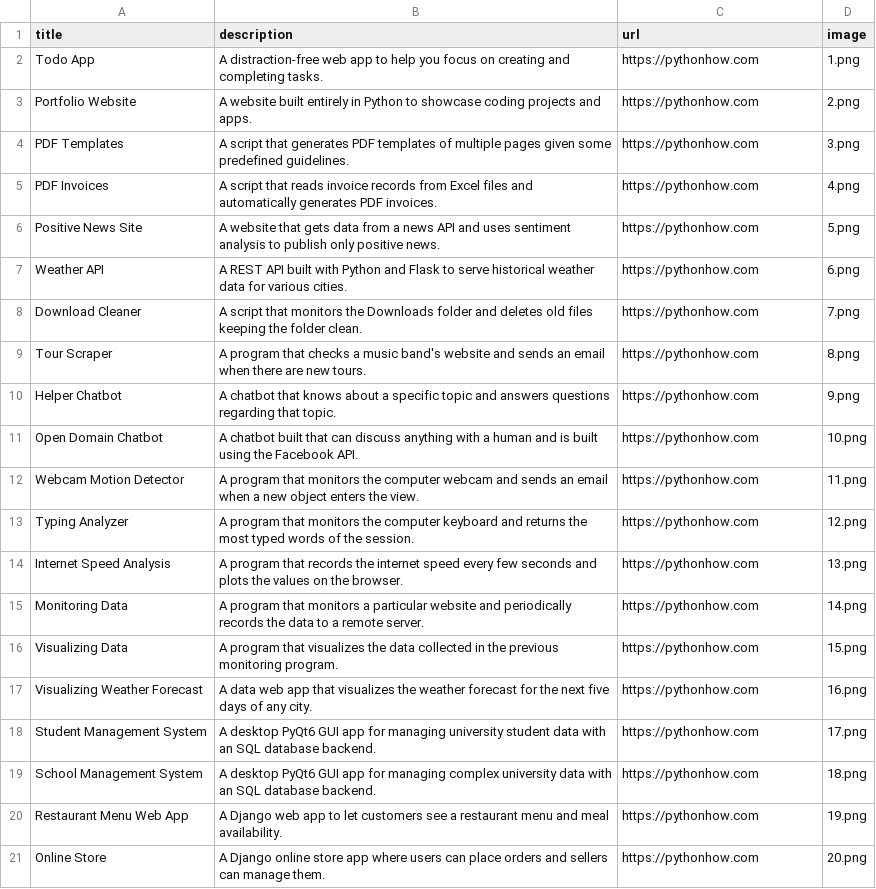
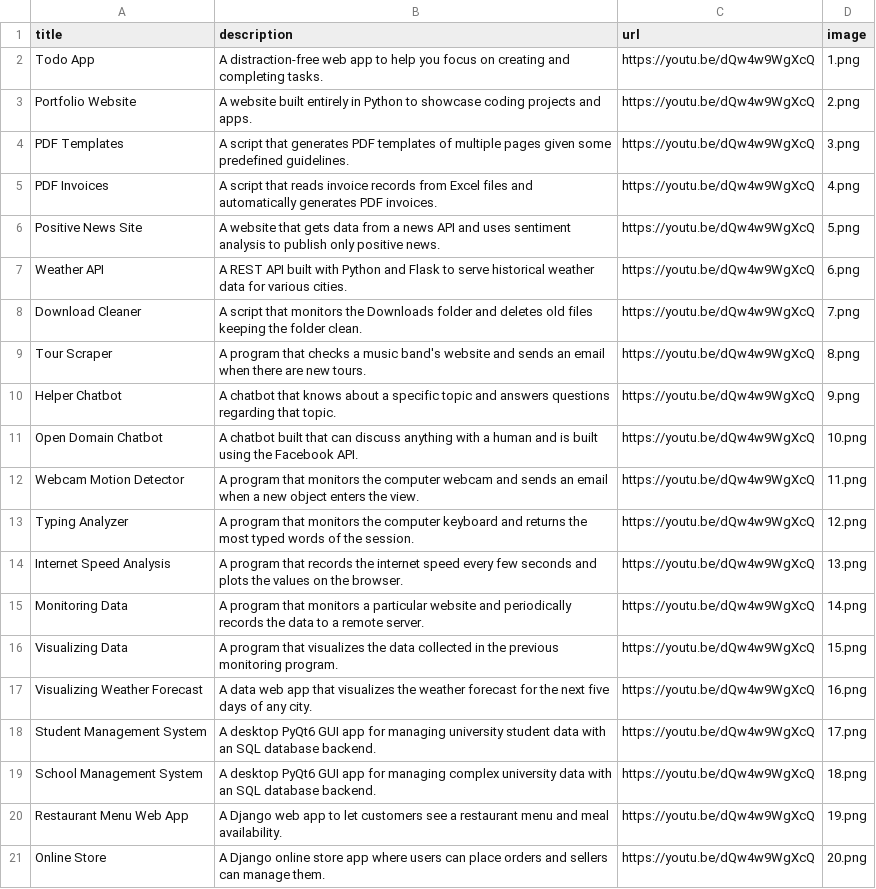
Before and after one commit to ninadwastaken/portfolio-website, a CSV file: data.csv, drawn as a sheet.

Commit message:
added url, description, almost whole site

```diff
--- a/data.csv
+++ b/data.csv
@@ -1,21 +1,21 @@
 title;description;url;image
-Todo App;A distraction-free web app to help you focus on creating and completing tasks.;https://pythonhow.com;1.png
-Portfolio Website;A website built entirely in Python to showcase coding projects and apps.;https://pythonhow.com;2.png
-PDF Templates;A script that generates PDF templates of multiple pages given some predefined guidelines.;https://pythonhow.com;3.png
-PDF Invoices;A script that reads invoice records from Excel files and automatically generates PDF invoices.;https://pythonhow.com;4.png
-Positive News Site;A website that gets data from a news API and uses sentiment analysis to publish only positive news.;https://pythonhow.com;5.png
-Weather API;A REST API built with Python and Flask to serve historical weather data for various cities.;https://pythonhow.com;6.png
-Download Cleaner;A script that monitors the Downloads folder and deletes old files keeping the folder clean.;https://pythonhow.com;7.png
-Tour Scraper;A program that checks a music band's website and sends an email when there are new tours.;https://pythonhow.com;8.png
-Helper Chatbot;A chatbot that knows about a specific topic and answers questions regarding that topic.;https://pythonhow.com;9.png
-Open Domain Chatbot;A chatbot built that can discuss anything with a human and is built using the Facebook API.;https://pythonhow.com;10.png
-Webcam Motion Detector;A program that monitors the computer webcam and sends an email when a new object enters the view.;https://pythonhow.com;11.png
-Typing Analyzer;A program that monitors the computer keyboard and returns the most typed words of the session.;https://pythonhow.com;12.png
-Internet Speed Analysis;A program that records the internet speed every few seconds and plots the values on the browser.;https://pythonhow.com;13.png
-Monitoring Data;A program that monitors a particular website and periodically records the data to a remote server.;https://pythonhow.com;14.png
-Visualizing Data;A program that visualizes the data collected in the previous monitoring program. ;https://pythonhow.com;15.png
-Visualizing Weather Forecast;A data web app that visualizes the weather forecast for the next five days of any city.;https://pythonhow.com;16.png
-Student Management System;A desktop PyQt6 GUI app for managing university student data with an SQL database backend.;https://pythonhow.com;17.png
-School Management System;A desktop PyQt6 GUI app for managing complex university data with an SQL database backend.;https://pythonhow.com;18.png
-Restaurant Menu Web App;A Django web app to let customers see a restaurant menu and meal availability.;https://pythonhow.com;19.png
-Online Store;A Django online store app where users can place orders and sellers can manage them.;https://pythonhow.com;20.png
+Todo App;A distraction-free web app to help you focus on creating and completing tasks.;https://youtu.be/dQw4w9WgXcQ;1.png
+Portfolio Website;A website built entirely in Python to showcase coding projects and apps.;https://youtu.be/dQw4w9WgXcQ;2.png
+PDF Templates;A script that generates PDF templates of multiple pages given some predefined guidelines.;https://youtu.be/dQw4w9WgXcQ;3.png
+PDF Invoices;A script that reads invoice records from Excel files and automatically generates PDF invoices.;https://youtu.be/dQw4w9WgXcQ;4.png
+Positive News Site;A website that gets data from a news API and uses sentiment analysis to publish only positive news.;https://youtu.be/dQw4w9WgXcQ;5.png
+Weather API;A REST API built with Python and Flask to serve historical weather data for various cities.;https://youtu.be/dQw4w9WgXcQ;6.png
+Download Cleaner;A script that monitors the Downloads folder and deletes old files keeping the folder clean.;https://youtu.be/dQw4w9WgXcQ;7.png
+Tour Scraper;A program that checks a music band's website and sends an email when there are new tours.;https://youtu.be/dQw4w9WgXcQ;8.png
+Helper Chatbot;A chatbot that knows about a specific topic and answers questions regarding that topic.;https://youtu.be/dQw4w9WgXcQ;9.png
+Open Domain Chatbot;A chatbot built that can discuss anything with a human and is built using the Facebook API.;https://youtu.be/dQw4w9WgXcQ;10.png
+Webcam Motion Detector;A program that monitors the computer webcam and sends an email when a new object enters the view.;https://youtu.be/dQw4w9WgXcQ;11.png
+Typing Analyzer;A program that monitors the computer keyboard and returns the most typed words of the session.;https://youtu.be/dQw4w9WgXcQ;12.png
+Internet Speed Analysis;A program that records the internet speed every few seconds and plots the values on the browser.;https://youtu.be/dQw4w9WgXcQ;13.png
+Monitoring Data;A program that monitors a particular website and periodically records the data to a remote server.;https://youtu.be/dQw4w9WgXcQ;14.png
+Visualizing Data;A program that visualizes the data collected in the previous monitoring program. ;https://youtu.be/dQw4w9WgXcQ;15.png
+Visualizing Weather Forecast;A data web app that visualizes the weather forecast for the next five days of any city.;https://youtu.be/dQw4w9WgXcQ;16.png
+Student Management System;A desktop PyQt6 GUI app for managing university student data with an SQL database backend.;https://youtu.be/dQw4w9WgXcQ;17.png
+School Management System;A desktop PyQt6 GUI app for managing complex university data with an SQL database backend.;https://youtu.be/dQw4w9WgXcQ;18.png
+Restaurant Menu Web App;A Django web app to let customers see a restaurant menu and meal availability.;https://youtu.be/dQw4w9WgXcQ;19.png
+Online Store;A Django online store app where users can place orders and sellers can manage them.;https://youtu.be/dQw4w9WgXcQ;20.png
```
Also changed, not shown: 2 other files.
